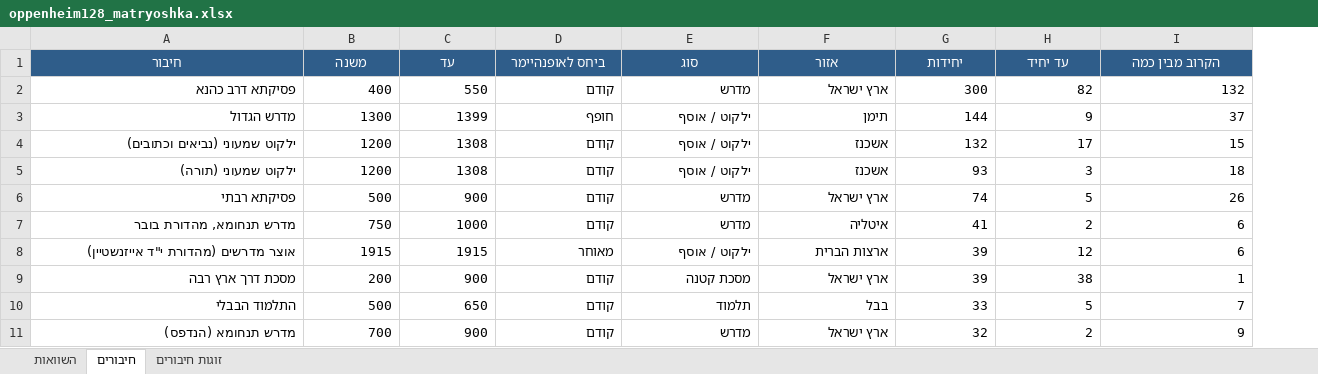
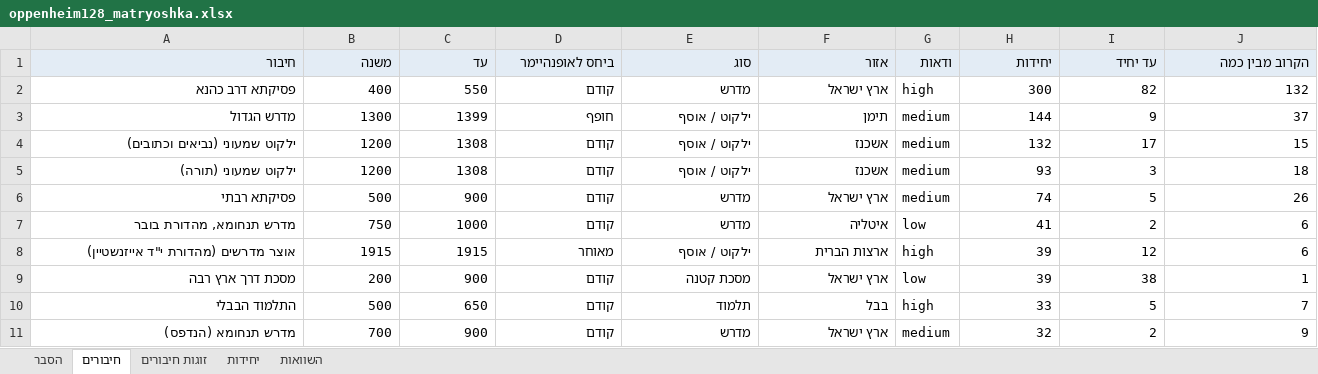
Before and after one commit to Kashi-Noam/Oppenheimer-manuscript-text-reuse-analysis, an Excel workbook: outputs/excel/oppenheim128_matryoshka.xlsx, sheet חיבורים, drawn as a sheet; only a part is shown; values as stored, in another font and other column widths than the file's, no borders; addresses are those after the commit; the diff covers the shown part only; the diff names each change by its address in the sheet, - before the commit and + after, or states it on an @@ line.

```diff
--- a/outputs/excel/oppenheim128_matryoshka.xlsx (sheet חיבורים)
+++ b/outputs/excel/oppenheim128_matryoshka.xlsx (sheet חיבורים)
+sheet tab: הסבר
+sheet tab: יחידות
@@ sheet tab order changed: הסבר | חיבורים | זוגות חיבורים | יחידות | השוואות @@
+column G (ודאות), rows 2-11: high | medium | medium | medium | medium | low | high | low | high | medium
@@ A1:F1 fill: #2F5D8A → #E3ECF5, text colour: #FFFFFF → black, alignment: center → right @@
@@ H1:J1 fill: #2F5D8A → #E3ECF5, text colour: #FFFFFF → black, alignment: center → right @@
```
Also changed, not shown: cell formats elsewhere in this sheet, sheet השוואות, sheet זוגות חיבורים, 9 other files.
